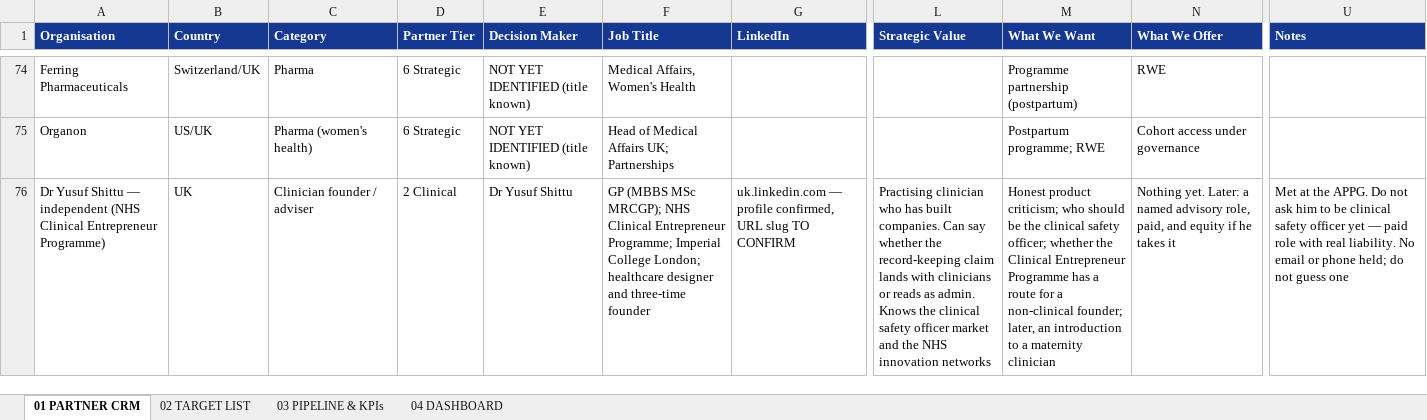
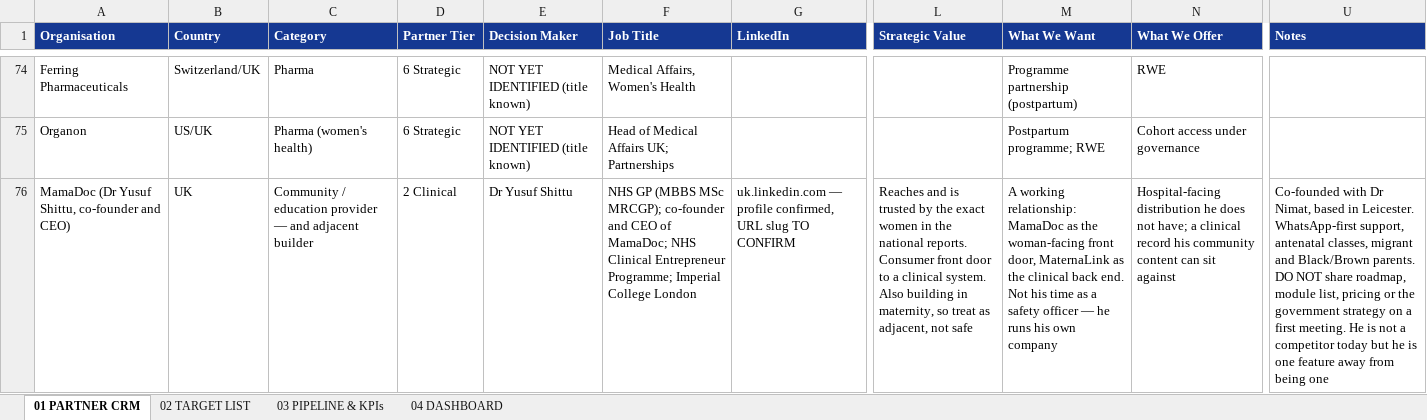
Before and after one commit to elkelvinwilliams/Vitalyx, an Excel workbook: investors/partners/PARTNER_WAR_ROOM.xlsx, sheet 01 PARTNER CRM, drawn as a sheet; only a part is shown, gaps mark what is left out; values as stored, in another font and other column widths than the file's, no borders; the diff covers the shown part only; the diff names each change by its address in the sheet, - before the commit and + after, or states it on an @@ line.

```diff
--- a/investors/partners/PARTNER_WAR_ROOM.xlsx (sheet 01 PARTNER CRM)
+++ b/investors/partners/PARTNER_WAR_ROOM.xlsx (sheet 01 PARTNER CRM)
-A76 (Organisation): Dr Yusuf Shittu — independent (NHS Clinical Entrepreneur Programme)
+A76 (Organisation): MamaDoc (Dr Yusuf Shittu, co-founder and CEO)
-C76 (Category): Clinician founder / adviser
+C76 (Category): Community / education provider — and adjacent builder
-F76 (Job Title): GP (MBBS MSc MRCGP); NHS Clinical Entrepreneur Programme; Imperial College London; healthcare designer and three-time founder
+F76 (Job Title): NHS GP (MBBS MSc MRCGP); co-founder and CEO of MamaDoc; NHS Clinical Entrepreneur Programme; Imperial College London
-L76 (Strategic Value): Practising clinician who has built companies. Can say whether the record-keeping claim lands with clinicians or reads as admin. Knows the clinical safety officer market and the NHS innovation networks
+L76 (Strategic Value): Reaches and is trusted by the exact women in the national reports. Consumer front door to a clinical system. Also building in maternity, so treat as adjacent, not safe
-M76 (What We Want): Honest product criticism; who should be the clinical safety officer; whether the Clinical Entrepreneur Programme has a route for a non-clinical founder; later, an introduction to a maternity clinician
+M76 (What We Want): A working relationship: MamaDoc as the woman-facing front door, MaternaLink as the clinical back end. Not his time as a safety officer — he runs his own company
-N76 (What We Offer): Nothing yet. Later: a named advisory role, paid, and equity if he takes it
+N76 (What We Offer): Hospital-facing distribution he does not have; a clinical record his community content can sit against
-U76 (Notes): Met at the APPG. Do not ask him to be clinical safety officer yet — paid role with real liability. No email or phone held; do not guess one
+U76 (Notes): Co-founded with Dr Nimat, based in Leicester. WhatsApp-first support, antenatal classes, migrant and Black/Brown parents. DO NOT share roadmap, module list, pricing or the government strategy on a first meeting. He is not a competitor today but he is one feature away from being one
```
Also changed, not shown: 1 added row elsewhere in this sheet, exports/xlsx/Content_Calendar.xlsx, exports/xlsx/Investor_Readiness_Scorecard.xlsx, 47 other files.
